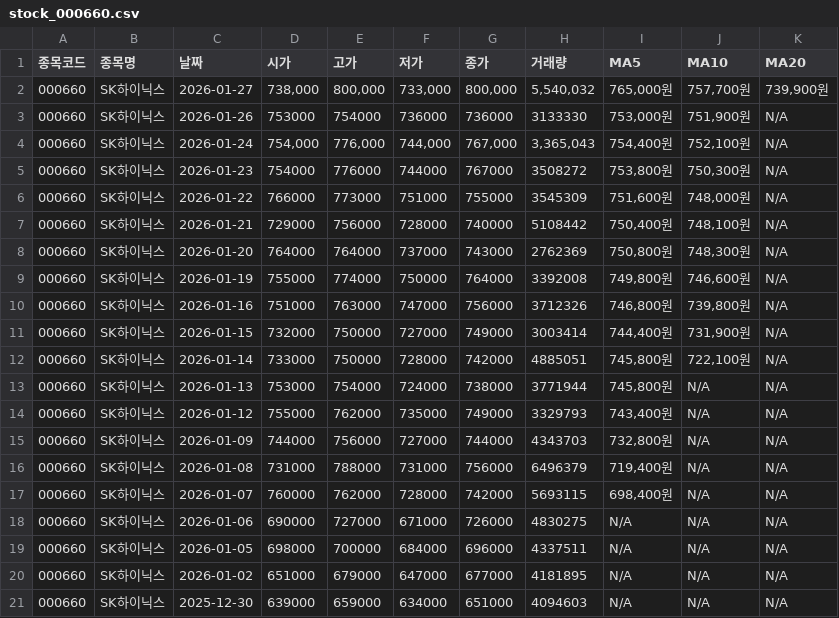
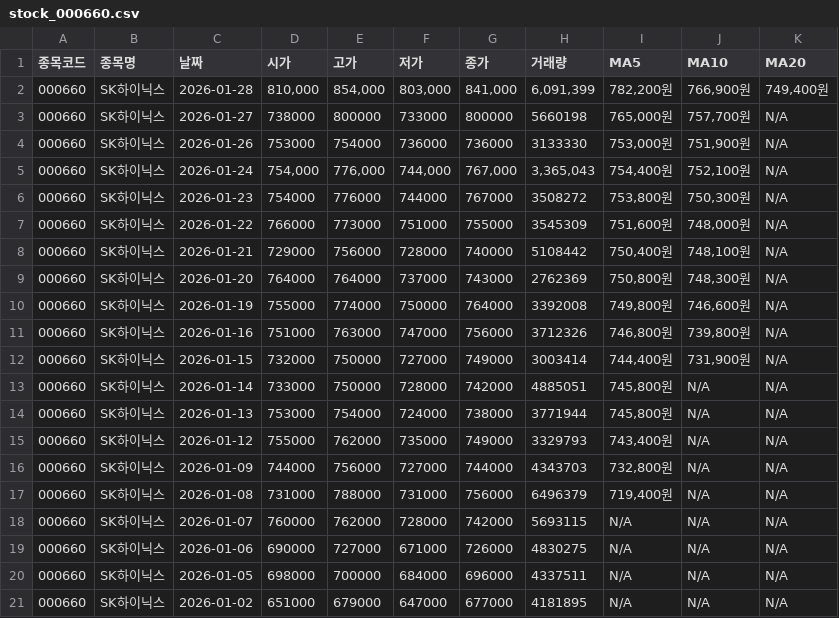
Before and after one commit to jongsup-baek/stock_tracker, a CSV file: data/stock_000660.csv, drawn as a sheet.

```diff
--- a/data/stock_000660.csv
+++ b/data/stock_000660.csv
@@ -1,3 +1,4 @@
 종목코드,종목명,날짜,시가,고가,저가,종가,거래량,MA5,MA10,MA20
-000660,SK하이닉스,2026-01-27,"738,000","800,000","733,000","800,000","5,540,032","765,000원","757,700원","739,900원"
+000660,SK하이닉스,2026-01-28,"810,000","854,000","803,000","841,000","6,091,399","782,200원","766,900원","749,400원"
+000660,SK하이닉스,2026-01-27,738000,800000,733000,800000,5660198,"765,000원","757,700원",N/A
 000660,SK하이닉스,2026-01-26,753000,754000,736000,736000,3133330,"753,000원","751,900원",N/A
@@ -11,3 +12,3 @@
 000660,SK하이닉스,2026-01-15,732000,750000,727000,749000,3003414,"744,400원","731,900원",N/A
-000660,SK하이닉스,2026-01-14,733000,750000,728000,742000,4885051,"745,800원","722,100원",N/A
+000660,SK하이닉스,2026-01-14,733000,750000,728000,742000,4885051,"745,800원",N/A,N/A
 000660,SK하이닉스,2026-01-13,753000,754000,724000,738000,3771944,"745,800원",N/A,N/A
@@ -16,3 +17,3 @@
 000660,SK하이닉스,2026-01-08,731000,788000,731000,756000,6496379,"719,400원",N/A,N/A
-000660,SK하이닉스,2026-01-07,760000,762000,728000,742000,5693115,"698,400원",N/A,N/A
+000660,SK하이닉스,2026-01-07,760000,762000,728000,742000,5693115,N/A,N/A,N/A
 000660,SK하이닉스,2026-01-06,690000,727000,671000,726000,4830275,N/A,N/A,N/A
@@ -20,2 +21 @@
 000660,SK하이닉스,2026-01-02,651000,679000,647000,677000,4181895,N/A,N/A,N/A
-000660,SK하이닉스,2025-12-30,639000,659000,634000,651000,4094603,N/A,N/A,N/A
```
Also changed, not shown: data/stock_005930.csv, data/stock_012330.csv, 9 other files.
